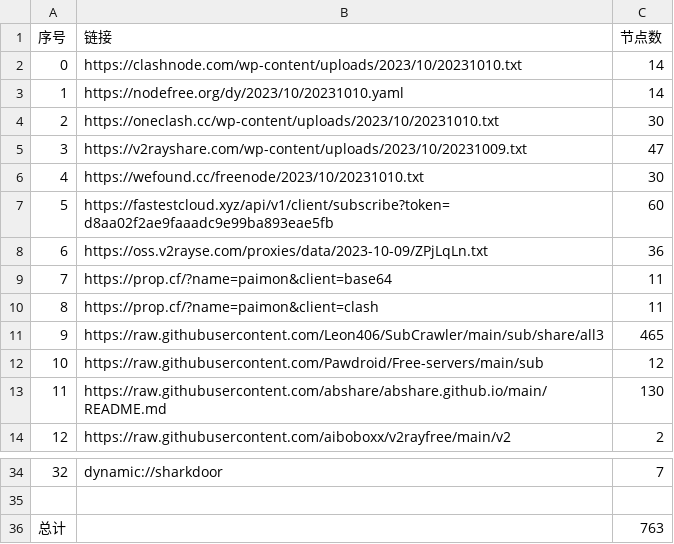
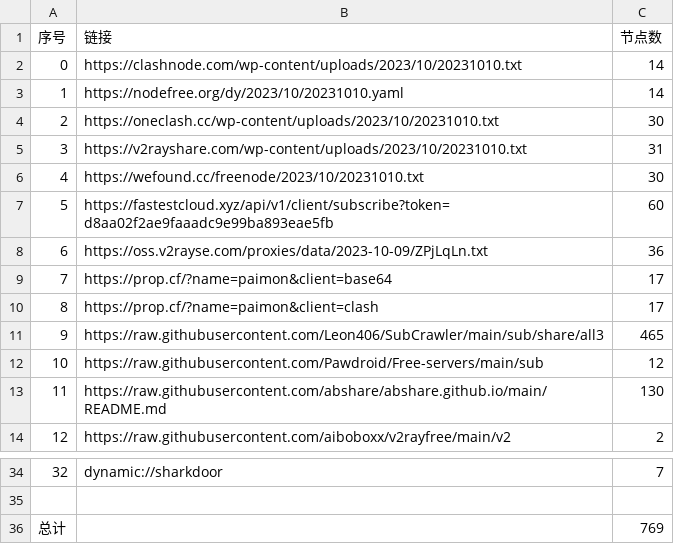
Before and after one commit to obscure1990/freeVM, a CSV file: list_result.csv, drawn as a sheet; only a part is shown, gaps mark what is left out.

```diff
--- a/list_result.csv
+++ b/list_result.csv
@@ -4,3 +4,3 @@
 2,https://oneclash.cc/wp-content/uploads/2023/10/20231010.txt,30
-3,https://v2rayshare.com/wp-content/uploads/2023/10/20231009.txt,47
+3,https://v2rayshare.com/wp-content/uploads/2023/10/20231010.txt,31
 4,https://wefound.cc/freenode/2023/10/20231010.txt,30
@@ -8,4 +8,4 @@
 6,https://oss.v2rayse.com/proxies/data/2023-10-09/ZPjLqLn.txt,36
-7,https://prop.cf/?name=paimon&client=base64,11
-8,https://prop.cf/?name=paimon&client=clash,11
+7,https://prop.cf/?name=paimon&client=base64,17
+8,https://prop.cf/?name=paimon&client=clash,17
 9,https://raw.githubusercontent.com/Leon406/SubCrawler/main/sub/share/all3,465
@@ -35,2 +35,2 @@
 
-总计,,763
+总计,,769
```
Also changed, not shown: 14 other files.
